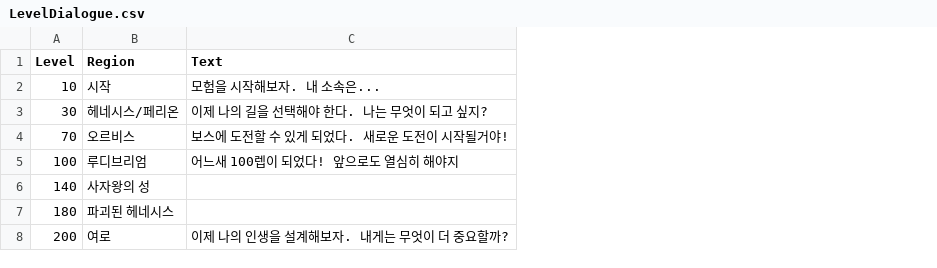
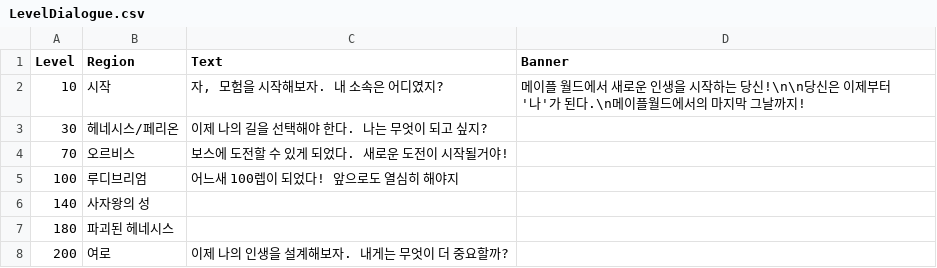
Before and after one commit to 2026-MapleStory-Hackathon-Life-Is-Game/-Life-Is-Maple-, a CSV file: RootDesk/MyDesk/LevelUp/LevelDialogue.csv, drawn as a sheet; the diff names each change by its address in the sheet, - before the commit and + after, or states it on an @@ line.

```diff
--- a/RootDesk/MyDesk/LevelUp/LevelDialogue.csv
+++ b/RootDesk/MyDesk/LevelUp/LevelDialogue.csv
+column D (Banner), row 2: 메이플 월드에서 새로운 인생을 시작하는 당신!\n\n당신은 이제부터 '나'가 된다.\n메이플월드에서의 마지막 그날까지!
-C2 (Text): 모험을 시작해보자. 내 소속은...
+C2 (Text): 자, 모험을 시작해보자. 내 소속은 어디였지?
```
Also changed, not shown: RootDesk/MyDesk/Battle/BossDialog.csv, RootDesk/MyDesk/TileEvent/BossSpawn.csv, 15 other files.
